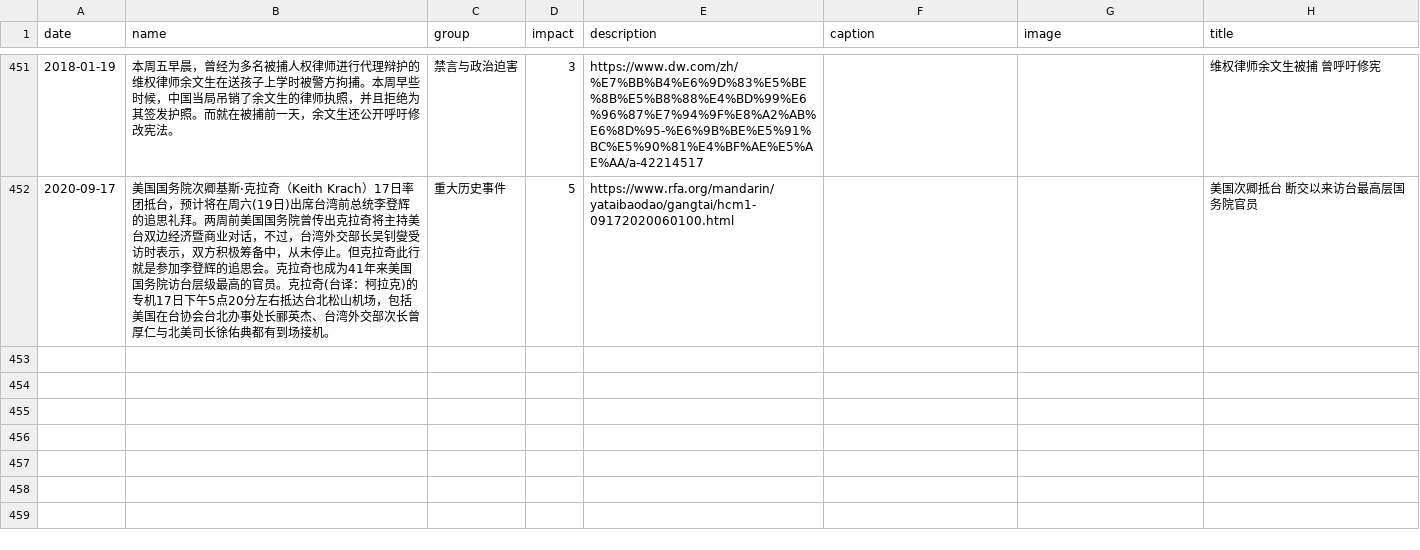
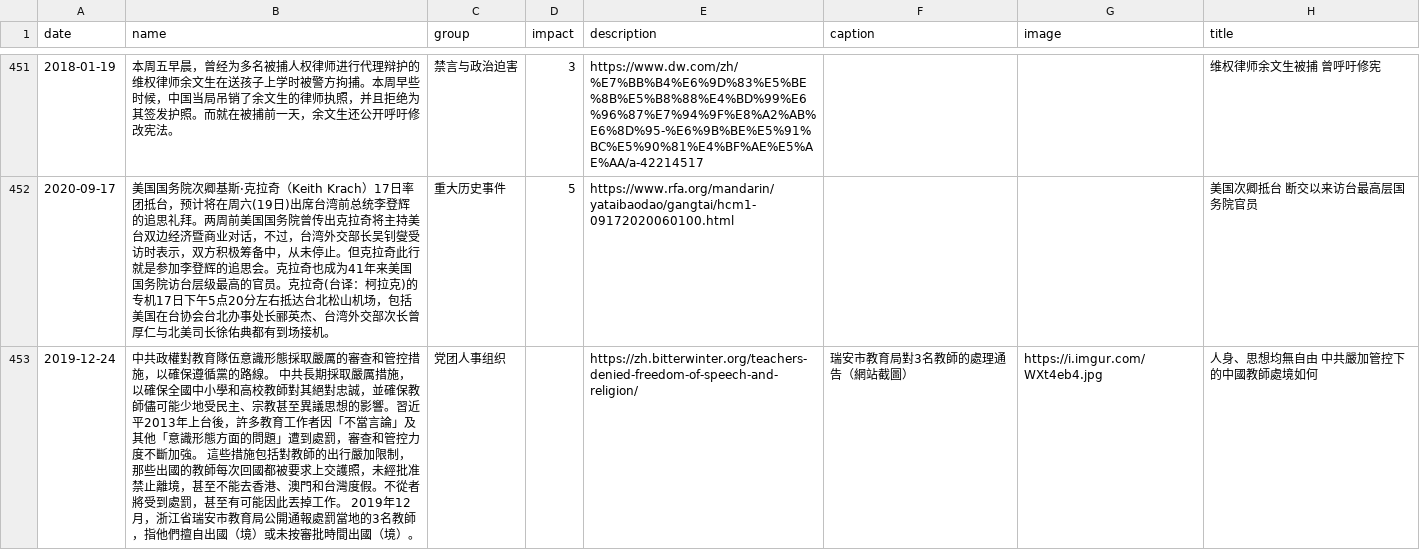
Before and after one commit to chinatimeline/data, a CSV file: ideology/CCP_Ideology_Events.csv, drawn as a sheet; only a part is shown, gaps mark what is left out.

Commit message:
Sync from website submissions

```diff
--- a/ideology/CCP_Ideology_Events.csv
+++ b/ideology/CCP_Ideology_Events.csv
@@ -519 +519,2 @@ date,name,group,impact,description,caption,image,title
 2020-09-17,美国国务院次卿基斯·克拉奇（Keith Krach）17日率团抵台，预计将在周六(19日)出席台湾前总统李登辉的追思礼拜。两周前美国国务院曾传出克拉奇将主持美台双边经济暨商业对话，不过，台湾外交部长吴钊燮受访时表示，双方积极筹备中，从未停止。但克拉奇此行就是参加李登辉的追思会。克拉奇也成为41年来美国国务院访台层级最高的官员。克拉奇(台译：柯拉克)的专机17日下午5点20分左右抵达台北松山机场，包括美国在台协会台北办事处长郦英杰、台湾外交部次长曾厚仁与北美司长徐佑典都有到场接机。 ,重大历史事件,5,https://www.rfa.org/mandarin/yataibaodao/gangtai/hcm1-09172020060100.html,,,美国次卿抵台   断交以来访台最高层国务院官员
+2019-12-24,中共政權對教育隊伍意識形態採取嚴厲的審查和管控措施，以確保遵循黨的路線。  中共長期採取嚴厲措施，以確保全國中小學和高校教師對其絕對忠誠，並確保教師儘可能少地受民主、宗教甚至異議思想的影響。習近平2013年上台後，許多教育工作者因「不當言論」及其他「意識形態方面的問題」遭到處罰，審查和管控力度不斷加強。  這些措施包括對教師的出行嚴加限制，那些出國的教師每次回國都被要求上交護照，未經批准禁止離境，甚至不能去香港、澳門和台灣度假。不從者將受到處罰，甚至有可能因此丟掉工作。  2019年12月，浙江省瑞安市教育局公開通報處罰當地的3名教師，指他們擅自出國（境）或未按審批時間出國（境）。,党团人事组织,,https://zh.bitterwinter.org/teachers-denied-freedom-of-speech-and-religion/, 瑞安市教育局對3名教師的處理通告（網站截圖）,https://i.imgur.com/WXt4eb4.jpg,人身、思想均無自由　中共嚴加管控下的中國教師處境如何
```
